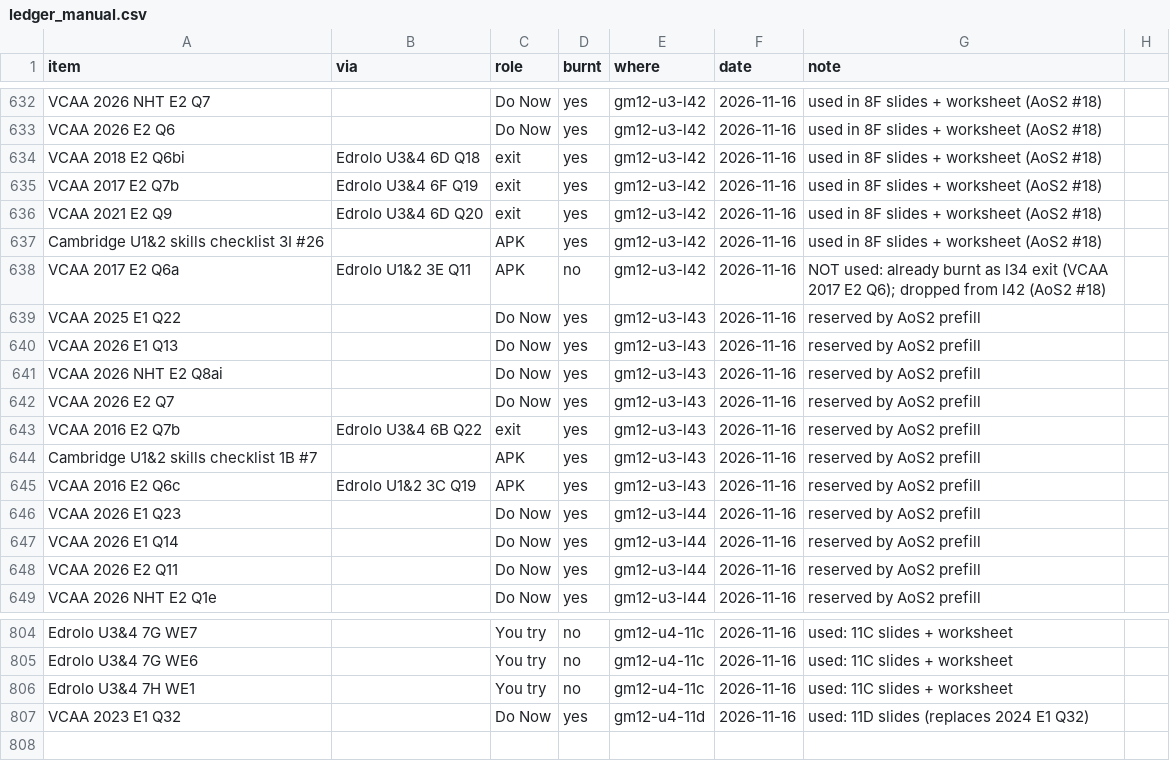
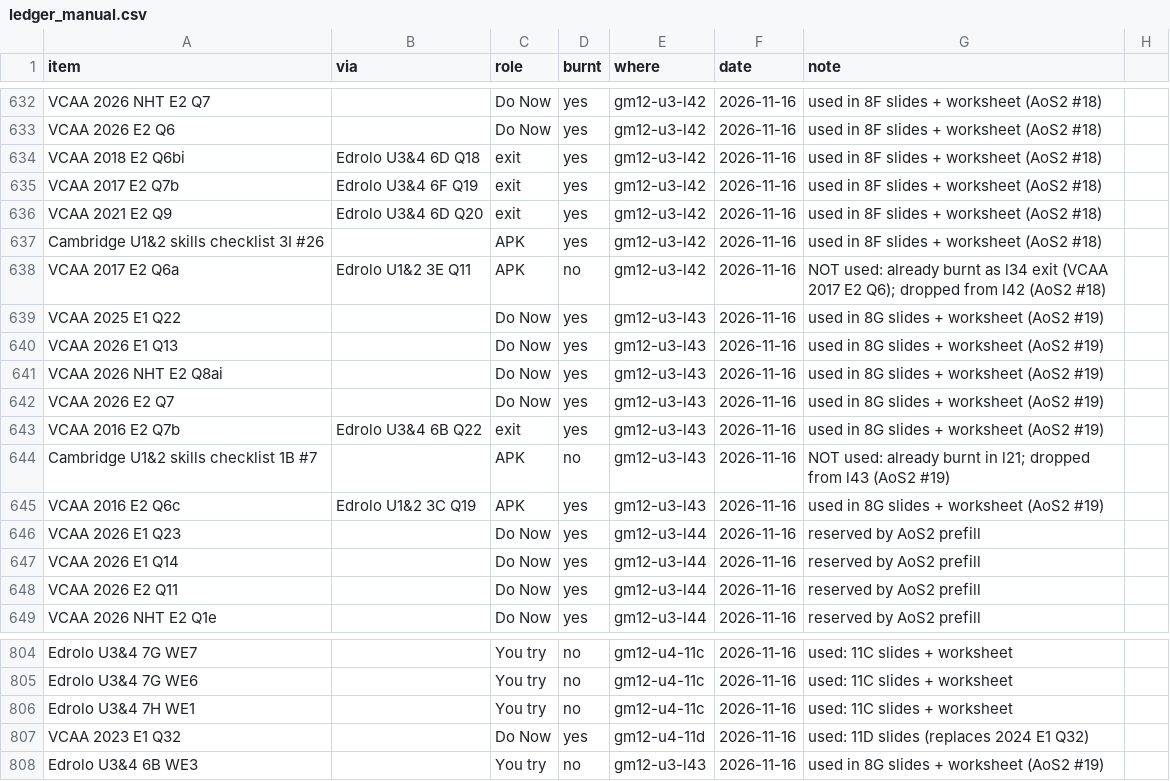
Before and after one commit to roccatalano/12MAG, a CSV file: tools/ledger_manual.csv, drawn as a sheet; only a part is shown, gaps mark what is left out.

```diff
--- a/tools/ledger_manual.csv
+++ b/tools/ledger_manual.csv
@@ -638,9 +638,9 @@ Cambridge U1&2 skills checklist 3I #26,,APK,yes,gm12-u3-l42,2026-11-16,used in 8
 VCAA 2017 E2 Q6a,Edrolo U1&2 3E Q11,APK,no,gm12-u3-l42,2026-11-16,NOT used: already burnt as l34 exit (VCAA 2017 E2 Q6); dropped from l42 (AoS2 #18)
-VCAA 2025 E1 Q22,,Do Now,yes,gm12-u3-l43,2026-11-16,reserved by AoS2 prefill
-VCAA 2026 E1 Q13,,Do Now,yes,gm12-u3-l43,2026-11-16,reserved by AoS2 prefill
-VCAA 2026 NHT E2 Q8ai,,Do Now,yes,gm12-u3-l43,2026-11-16,reserved by AoS2 prefill
-VCAA 2026 E2 Q7,,Do Now,yes,gm12-u3-l43,2026-11-16,reserved by AoS2 prefill
-VCAA 2016 E2 Q7b,Edrolo U3&4 6B Q22,exit,yes,gm12-u3-l43,2026-11-16,reserved by AoS2 prefill
-Cambridge U1&2 skills checklist 1B #7,,APK,yes,gm12-u3-l43,2026-11-16,reserved by AoS2 prefill
-VCAA 2016 E2 Q6c,Edrolo U1&2 3C Q19,APK,yes,gm12-u3-l43,2026-11-16,reserved by AoS2 prefill
+VCAA 2025 E1 Q22,,Do Now,yes,gm12-u3-l43,2026-11-16,used in 8G slides + worksheet (AoS2 #19)
+VCAA 2026 E1 Q13,,Do Now,yes,gm12-u3-l43,2026-11-16,used in 8G slides + worksheet (AoS2 #19)
+VCAA 2026 NHT E2 Q8ai,,Do Now,yes,gm12-u3-l43,2026-11-16,used in 8G slides + worksheet (AoS2 #19)
+VCAA 2026 E2 Q7,,Do Now,yes,gm12-u3-l43,2026-11-16,used in 8G slides + worksheet (AoS2 #19)
+VCAA 2016 E2 Q7b,Edrolo U3&4 6B Q22,exit,yes,gm12-u3-l43,2026-11-16,used in 8G slides + worksheet (AoS2 #19)
+Cambridge U1&2 skills checklist 1B #7,,APK,no,gm12-u3-l43,2026-11-16,NOT used: already burnt in l21; dropped from l43 (AoS2 #19)
+VCAA 2016 E2 Q6c,Edrolo U1&2 3C Q19,APK,yes,gm12-u3-l43,2026-11-16,used in 8G slides + worksheet (AoS2 #19)
 VCAA 2026 E1 Q23,,Do Now,yes,gm12-u3-l44,2026-11-16,reserved by AoS2 prefill
@@ -807 +807,2 @@ Edrolo U3&4 7H WE1,,You try,no,gm12-u4-11c,2026-11-16,used: 11C slides + workshe
 VCAA 2023 E1 Q32,,Do Now,yes,gm12-u4-11d,2026-11-16,used: 11D slides (replaces 2024 E1 Q32)
+Edrolo U3&4 6B WE3,,You try,no,gm12-u3-l43,2026-11-16,used in 8G slides + worksheet (AoS2 #19)
```
Also changed, not shown: 14 other files.
